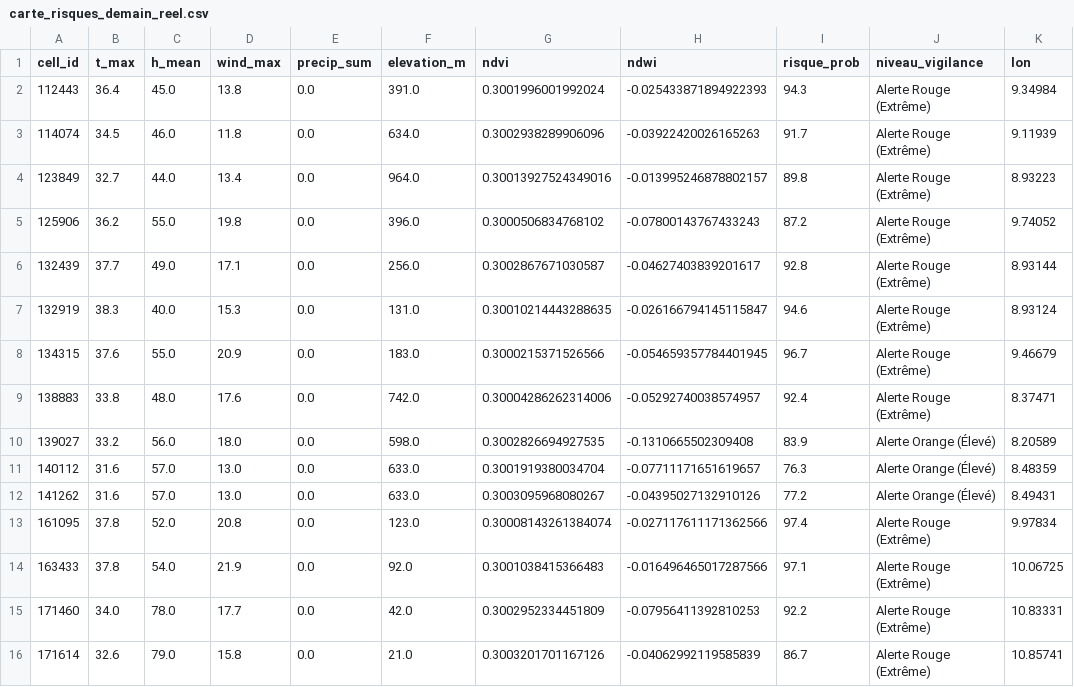
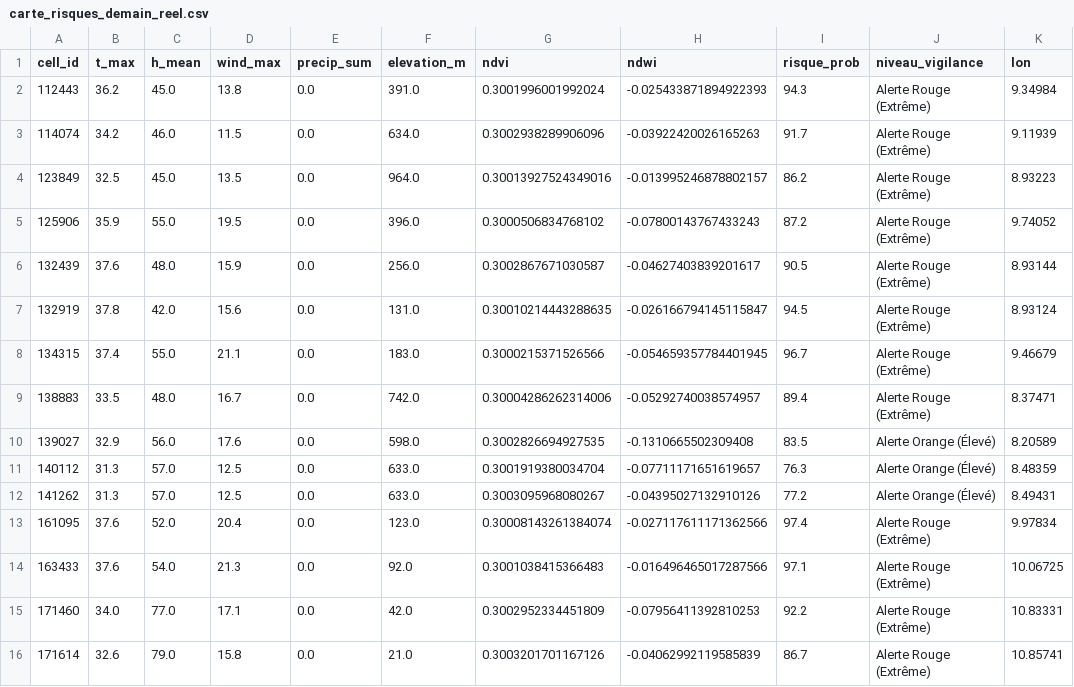
Before and after one commit to Ba7athproject/Tunisia_Fire_Watch, a CSV file: carte_risques_demain_reel.csv, drawn as a sheet; only a part is shown; the diff covers the shown part only; the diff names each change by its address in the sheet, - before the commit and + after, or states it on an @@ line.

```diff
--- a/carte_risques_demain_reel.csv
+++ b/carte_risques_demain_reel.csv
-B2 (t_max): 36.4
+B2 (t_max): 36.2
-B3 (t_max): 34.5
+B3 (t_max): 34.2
-D3 (wind_max): 11.8
+D3 (wind_max): 11.5
-B4 (t_max): 32.7
+B4 (t_max): 32.5
-C4 (h_mean): 44.0
+C4 (h_mean): 45.0
-D4 (wind_max): 13.4
+D4 (wind_max): 13.5
-I4 (risque_prob): 89.8
+I4 (risque_prob): 86.2
-B5 (t_max): 36.2
+B5 (t_max): 35.9
-D5 (wind_max): 19.8
+D5 (wind_max): 19.5
-B6 (t_max): 37.7
+B6 (t_max): 37.6
-C6 (h_mean): 49.0
+C6 (h_mean): 48.0
-D6 (wind_max): 17.1
+D6 (wind_max): 15.9
-I6 (risque_prob): 92.8
+I6 (risque_prob): 90.5
-B7 (t_max): 38.3
+B7 (t_max): 37.8
-C7 (h_mean): 40.0
+C7 (h_mean): 42.0
-D7 (wind_max): 15.3
+D7 (wind_max): 15.6
-I7 (risque_prob): 94.6
+I7 (risque_prob): 94.5
-B8 (t_max): 37.6
+B8 (t_max): 37.4
-D8 (wind_max): 20.9
+D8 (wind_max): 21.1
-B9 (t_max): 33.8
+B9 (t_max): 33.5
-D9 (wind_max): 17.6
+D9 (wind_max): 16.7
-I9 (risque_prob): 92.4
+I9 (risque_prob): 89.4
-B10 (t_max): 33.2
+B10 (t_max): 32.9
-D10 (wind_max): 18.0
+D10 (wind_max): 17.6
-I10 (risque_prob): 83.9
+I10 (risque_prob): 83.5
-B11:B12 (t_max): 31.6
+B11:B12 (t_max): 31.3
-D11:D12 (wind_max): 13.0
+D11:D12 (wind_max): 12.5
-B13:B14 (t_max): 37.8
+B13:B14 (t_max): 37.6
-D13 (wind_max): 20.8
+D13 (wind_max): 20.4
-D14 (wind_max): 21.9
+D14 (wind_max): 21.3
-C15 (h_mean): 78.0
+C15 (h_mean): 77.0
-D15 (wind_max): 17.7
+D15 (wind_max): 17.1
```
Also changed, not shown: 24 edited cells elsewhere in this file.
